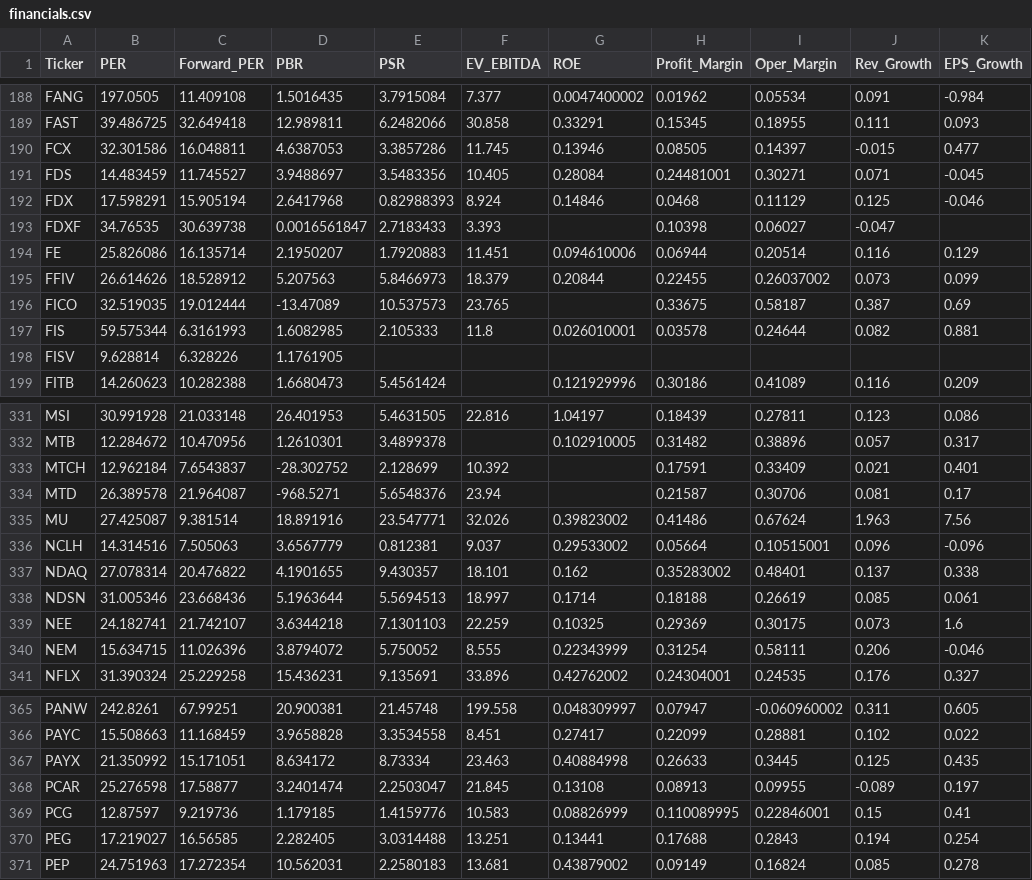
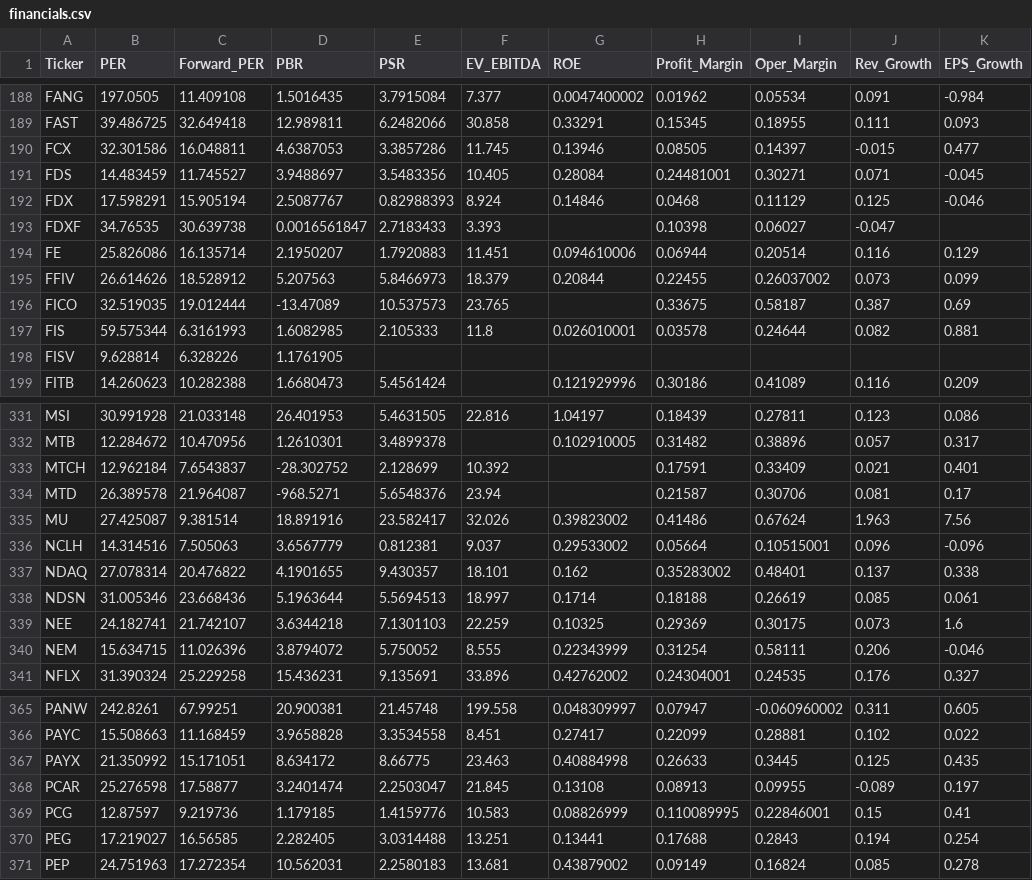
Before and after one commit to parksh9886/naspick, a CSV file: data/financials.csv, drawn as a sheet; only a part is shown, gaps mark what is left out; the diff names each change by its address in the sheet, - before the commit and + after, or states it on an @@ line.

```diff
--- a/data/financials.csv
+++ b/data/financials.csv
-D192 (PBR): 2.6417968
+D192 (PBR): 2.5087767
-E335 (PSR): 23.547771
+E335 (PSR): 23.582417
-E367 (PSR): 8.73334
+E367 (PSR): 8.66775
```
Also changed, not shown: 4 other files.
